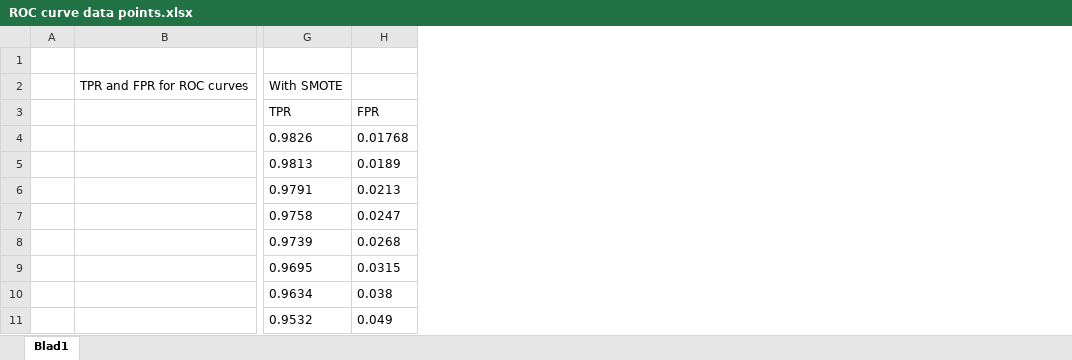
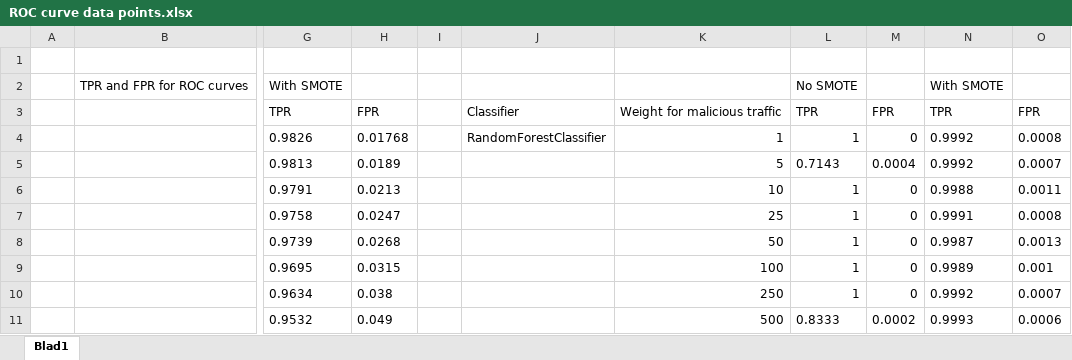
Before and after one commit to Michieldoesburg/cyber_data_analytics, an Excel workbook: assignment1/ROC curve data points.xlsx, sheet Blad1, drawn as a sheet; only a part is shown, gaps mark what is left out; values as stored, in another font and other column widths than the file's, no borders; the diff names each change by its address in the sheet, - before the commit and + after, or states it on an @@ line.

Commit message:
Commit more data for ROC curves.

```diff
--- a/assignment1/ROC curve data points.xlsx (sheet Blad1)
+++ b/assignment1/ROC curve data points.xlsx (sheet Blad1)
+column I, empty
+column J, rows 3-4: Classifier | RandomForestClassifier
+column K, rows 3-11: Weight for malicious traffic | 1 | 5 | 10 | 25 | 50 | 100 | 250 | 500
+column L, rows 2-11: No SMOTE | TPR | 1 | 0.7143 | 1 | 1 | 1 | 1 | 1 | 0.8333
+column M, rows 3-11: FPR | 0 | 0.0004 | 0 | 0 | 0 | 0 | 0 | 0.0002
+column N, rows 2-11: With SMOTE | TPR | 0.9992 | 0.9992 | 0.9988 | 0.9991 | 0.9987 | 0.9989 | 0.9992 | 0.9993
+column O, rows 3-11: FPR | 0.0008 | 0.0007 | 0.0011 | 0.0008 | 0.0013 | 0.001 | 0.0007 | 0.0006
```
Also changed, not shown: 5 other files.
